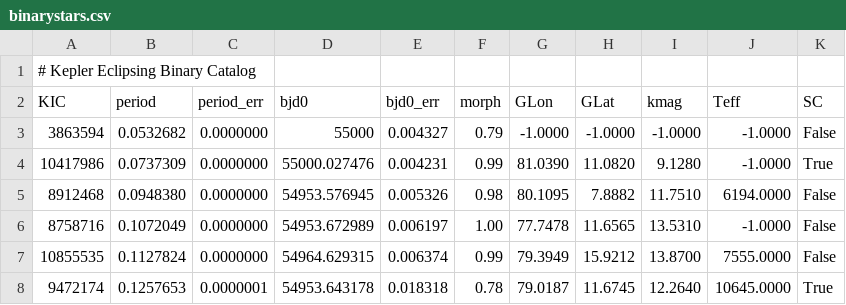
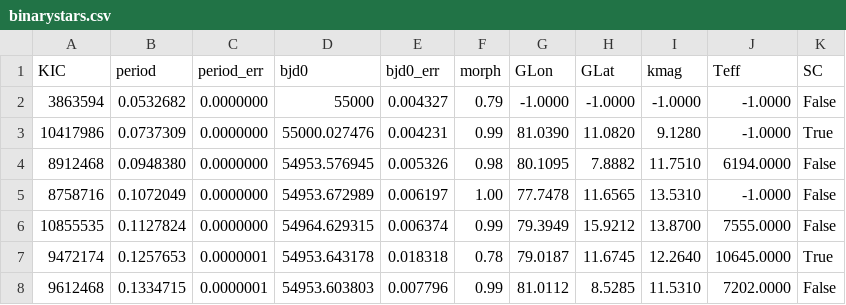
Before and after one commit to phytonics/ThreeBody, a CSV file: data/binarystars.csv, drawn as a sheet; only a part is shown; the shorter side is filled out with more unchanged rows; the diff names each change by its address in the sheet, - before the commit and + after, or states it on an @@ line.

Commit message:
Modify Data

```diff
--- a/data/binarystars.csv
+++ b/data/binarystars.csv
-row 1: # Kepler Eclipsing Binary Catalog
```
Also changed, not shown: data/binaryconfigs.csv.
